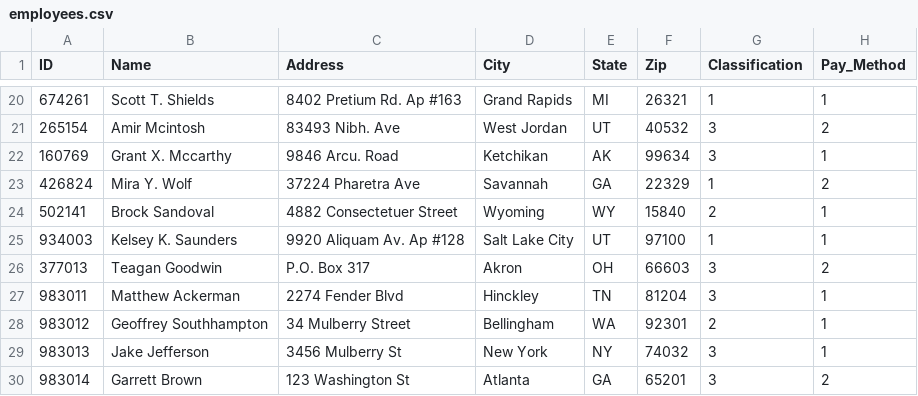
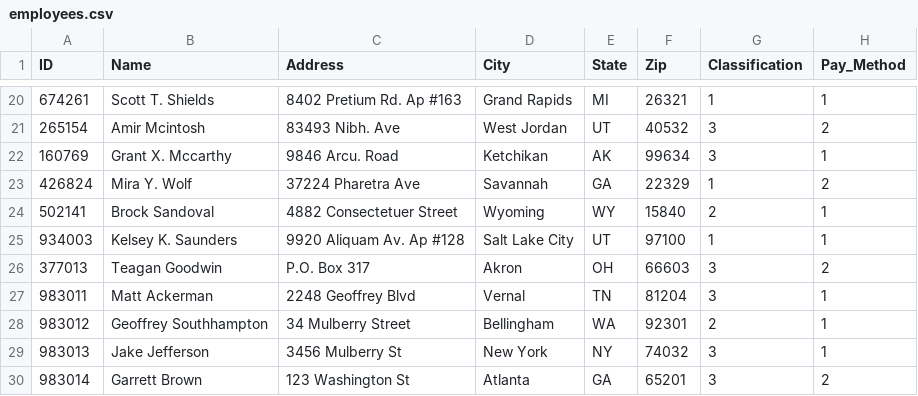
Before and after one commit to Superbentley1/TEAM1, a CSV file: employees.csv, drawn as a sheet; only a part is shown, gaps mark what is left out; the diff names each change by its address in the sheet, - before the commit and + after, or states it on an @@ line.

```diff
--- a/employees.csv
+++ b/employees.csv
-B27 (Name): Matthew Ackerman
+B27 (Name): Matt Ackerman
-C27 (Address): 2274 Fender Blvd
+C27 (Address): 2248 Geoffrey Blvd
-D27 (City): Hinckley
+D27 (City): Vernal
```
Also changed, not shown: 1 other file.
